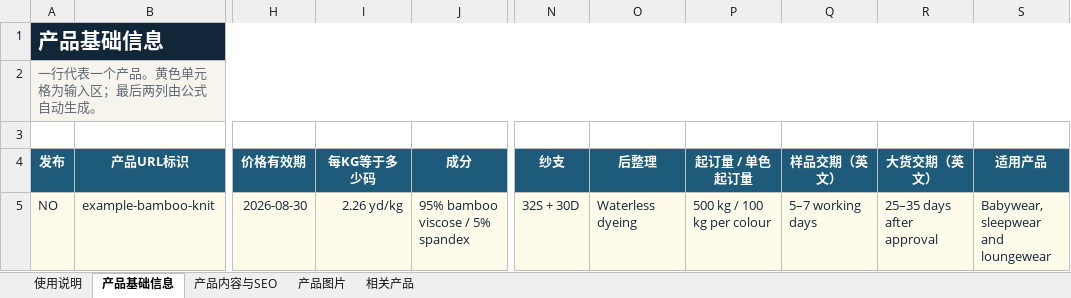
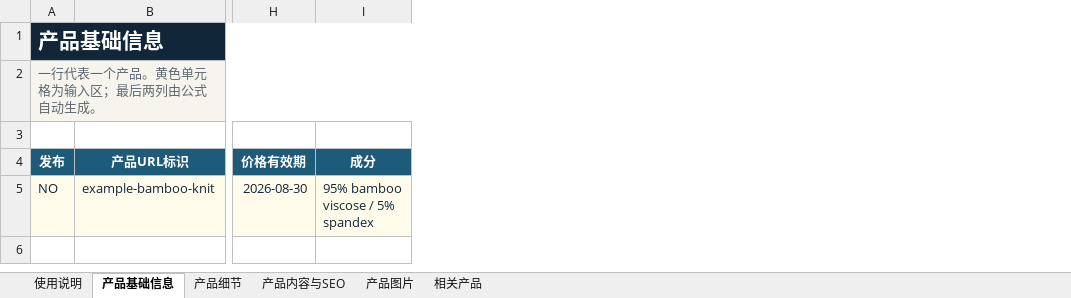
Before and after one commit to ps850844-cmyk/hlctex-site, an Excel workbook: outputs/product-import/HLC_产品资料导入表.xlsx, sheet 产品基础信息, drawn as a sheet; only a part is shown, gaps mark what is left out; values as stored, in another font and other column widths than the file's, no borders; conditional formats and table styles not drawn; the diff names each change by its address in the sheet, - before the commit and + after, or states it on an @@ line.

```diff
--- a/outputs/product-import/HLC_产品资料导入表.xlsx (sheet 产品基础信息)
+++ b/outputs/product-import/HLC_产品资料导入表.xlsx (sheet 产品基础信息)
+sheet tab: 产品细节
-column I (每KG等于多少码), row 5: 2.26 yd/kg
-column N (纱支), row 5: 32S + 30D
-column O (后整理), row 5: Waterless dyeing
-column P (起订量 / 单色起订量), row 5: 500 kg / 100 kg per colour
-column Q (样品交期（英文）), row 5: 5–7 working days
-column R (大货交期（英文）), row 5: 25–35 days after approval
-column S (适用产品), row 5: Babywear, sleepwear and loungewear
```
Also changed, not shown: sheet 使用说明, sheet 产品内容与SEO, formulas that keep their value, 2 other files.
